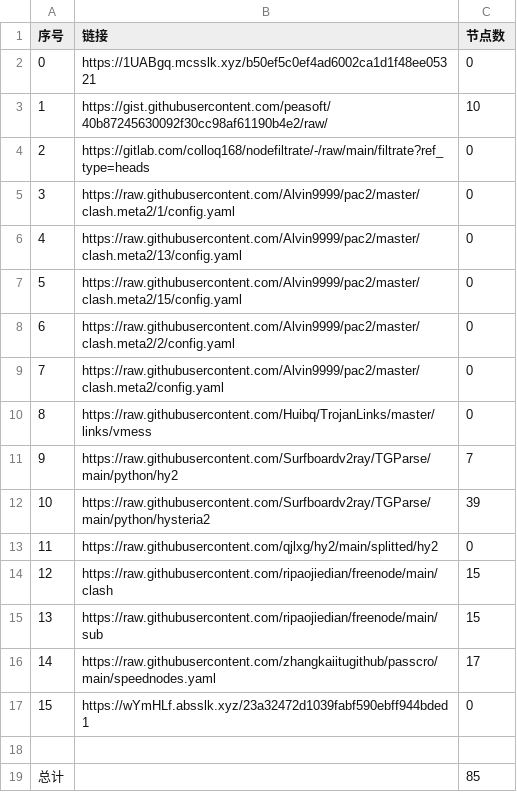
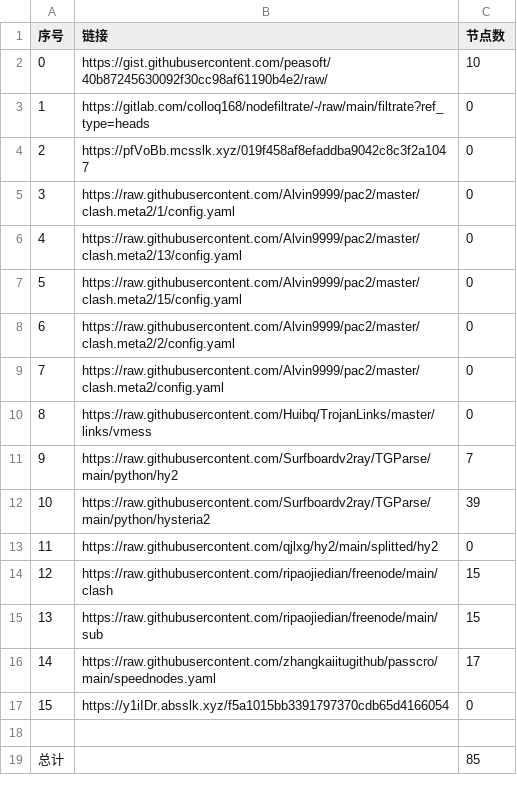
Before and after one commit to wangyu1997/NoMoreWalls, a CSV file: list_result.csv, drawn as a sheet; removed rows and columns are numbered as before the commit, all else as after; the diff names each change by its address in the sheet, - before the commit and + after, or states it on an @@ line.

```diff
--- a/list_result.csv
+++ b/list_result.csv
-row 2: 0 | https://1UABgq.mcsslk.xyz/b50ef5c0ef4ad6002ca1d1f48ee05321 | 0
@@ column A (序号) renumbered between rows 2 and 3 @@
+row 4: 2 | https://pfVoBb.mcsslk.xyz/019f458af8efaddba9042c8c3f2a1047 | 0
-B17 (链接): https://wYmHLf.absslk.xyz/23a32472d1039fabf590ebff944bded1
+B17 (链接): https://y1iIDr.absslk.xyz/f5a1015bb3391797370cdb65d4166054
```
Also changed, not shown: 3 other files.
